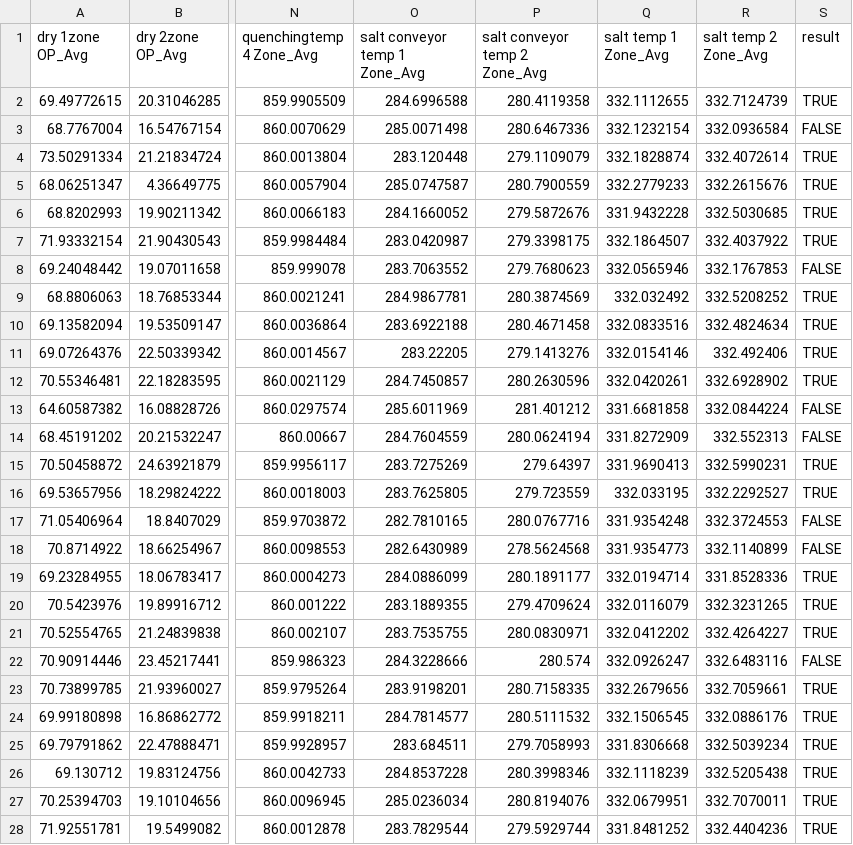
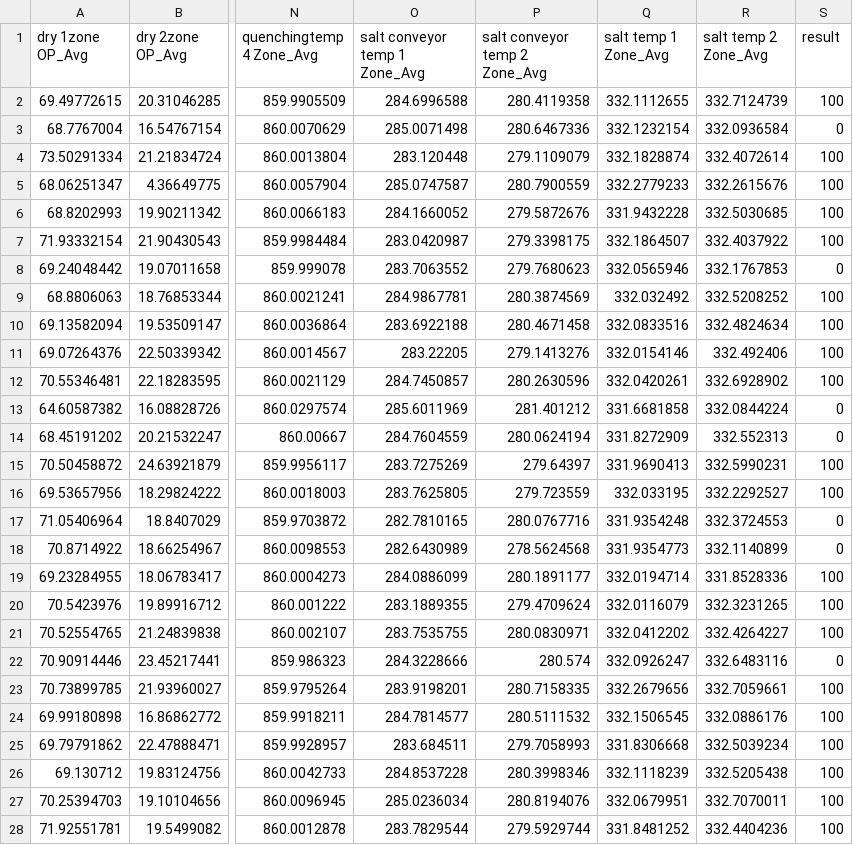
Before and after one commit to Kwon-Seyun/s_y, a CSV file: train_test.csv, drawn as a sheet; only a part is shown, gaps mark what is left out; the diff covers the shown part only; the diff names each change by its address in the sheet, - before the commit and + after, or states it on an @@ line.

Commit message:
Add files via upload

```diff
--- a/train_test.csv
+++ b/train_test.csv
-S2 (result): TRUE
+S2 (result): 100
-S3 (result): FALSE
+S3 (result): 0
-S4:S7 (result): TRUE
+S4:S7 (result): 100
-S8 (result): FALSE
+S8 (result): 0
-S9:S12 (result): TRUE
+S9:S12 (result): 100
-S13:S14 (result): FALSE
+S13:S14 (result): 0
-S15:S16 (result): TRUE
+S15:S16 (result): 100
-S17:S18 (result): FALSE
+S17:S18 (result): 0
-S19:S21 (result): TRUE
+S19:S21 (result): 100
-S22 (result): FALSE
+S22 (result): 0
-S23:S28 (result): TRUE
+S23:S28 (result): 100
```
Also changed, not shown: 81 edited cells elsewhere in this file.
